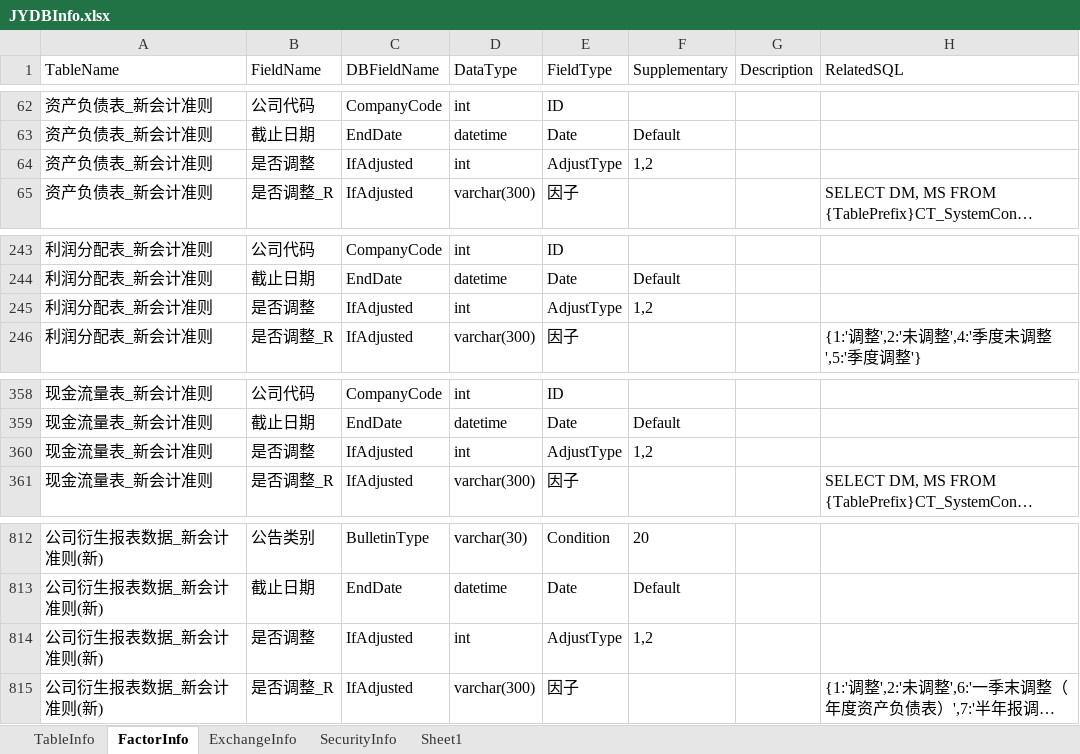
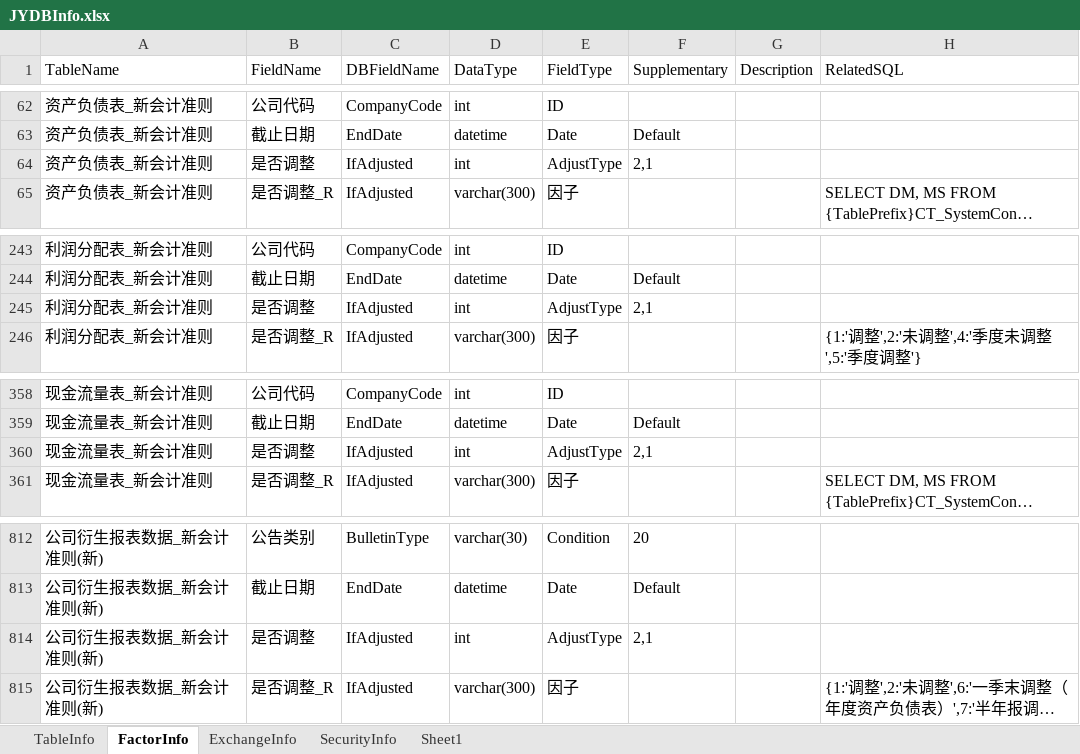
Before and after one commit to Scorpi000/QuantStudio, an Excel workbook: QuantStudio/Resource/JYDBInfo.xlsx, sheet FactorInfo, drawn as a sheet; only a part is shown, gaps mark what is left out; long unchanged cells end in …; values as stored, in another font and other column widths than the file's, no borders; the diff names each change by its address in the sheet, - before the commit and + after, or states it on an @@ line.

```diff
--- a/QuantStudio/Resource/JYDBInfo.xlsx (sheet FactorInfo)
+++ b/QuantStudio/Resource/JYDBInfo.xlsx (sheet FactorInfo)
-F64 (Supplementary): 1,2
+F64 (Supplementary): 2,1
-F245 (Supplementary): 1,2
+F245 (Supplementary): 2,1
-F360 (Supplementary): 1,2
+F360 (Supplementary): 2,1
-F814 (Supplementary): 1,2
+F814 (Supplementary): 2,1
```
Also changed, not shown: sheet TableInfo, 1 other file.
